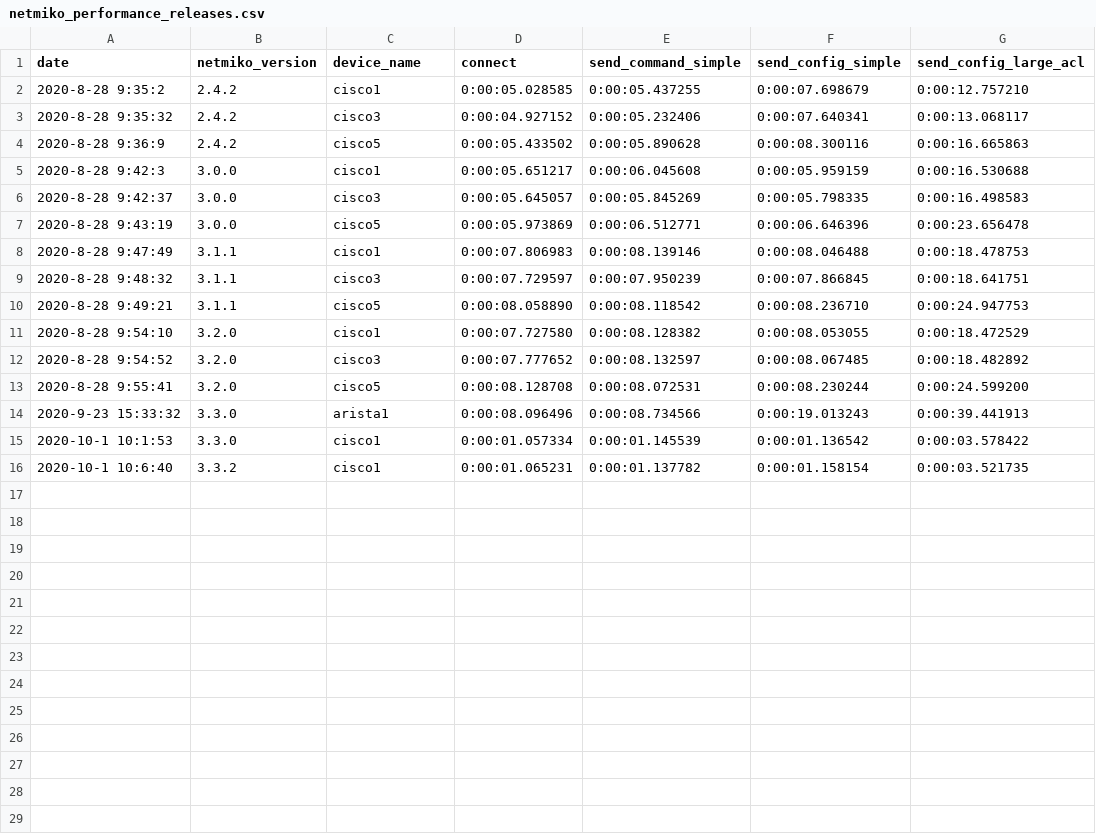
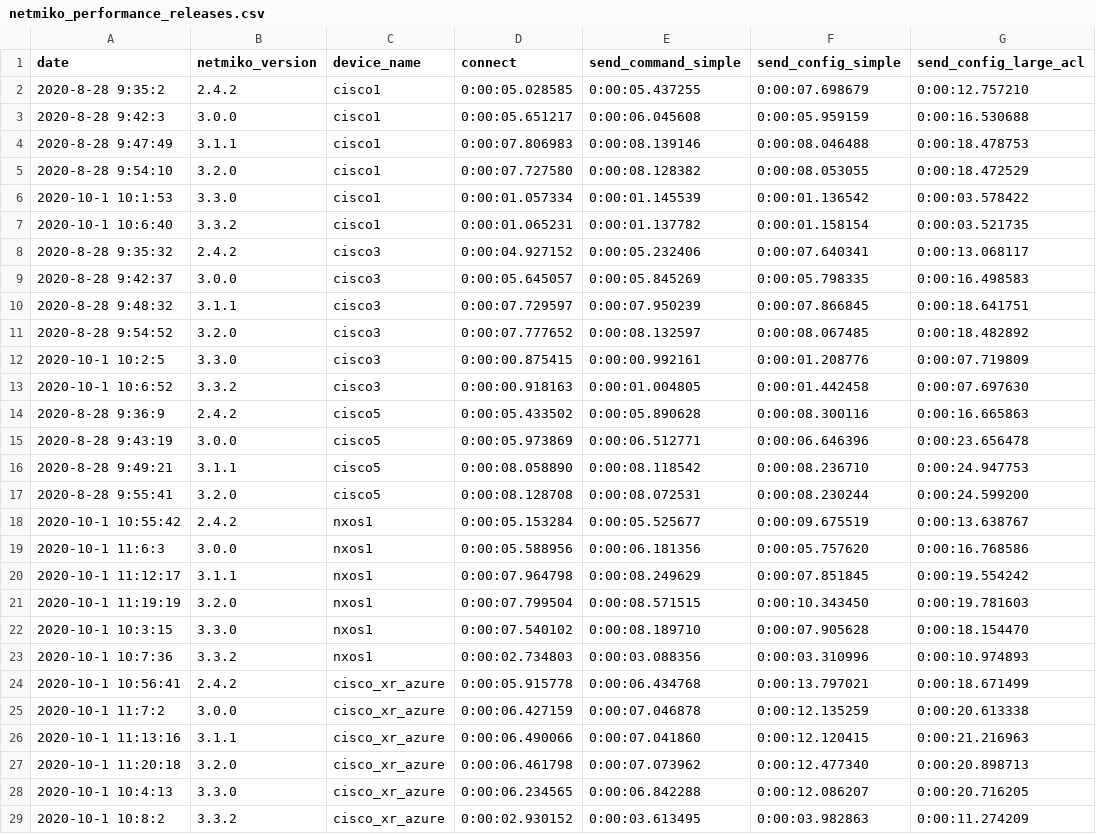
Before and after one commit to ktbyers/netmiko, a CSV file: tests_new/performance/netmiko_performance_releases.csv, drawn as a sheet; only a part is shown; the diff covers the shown part only.

```diff
--- a/tests_new/performance/netmiko_performance_releases.csv
+++ b/tests_new/performance/netmiko_performance_releases.csv
@@ -2,15 +2,28 @@ date,netmiko_version,device_name,connect,send_command_simple,send_config_simple,
 2020-8-28 9:35:2,2.4.2,cisco1,0:00:05.028585,0:00:05.437255,0:00:07.698679,0:00:12.757210
-2020-8-28 9:35:32,2.4.2,cisco3,0:00:04.927152,0:00:05.232406,0:00:07.640341,0:00:13.068117
-2020-8-28 9:36:9,2.4.2,cisco5,0:00:05.433502,0:00:05.890628,0:00:08.300116,0:00:16.665863
 2020-8-28 9:42:3,3.0.0,cisco1,0:00:05.651217,0:00:06.045608,0:00:05.959159,0:00:16.530688
-2020-8-28 9:42:37,3.0.0,cisco3,0:00:05.645057,0:00:05.845269,0:00:05.798335,0:00:16.498583
-2020-8-28 9:43:19,3.0.0,cisco5,0:00:05.973869,0:00:06.512771,0:00:06.646396,0:00:23.656478
 2020-8-28 9:47:49,3.1.1,cisco1,0:00:07.806983,0:00:08.139146,0:00:08.046488,0:00:18.478753
-2020-8-28 9:48:32,3.1.1,cisco3,0:00:07.729597,0:00:07.950239,0:00:07.866845,0:00:18.641751
-2020-8-28 9:49:21,3.1.1,cisco5,0:00:08.058890,0:00:08.118542,0:00:08.236710,0:00:24.947753
 2020-8-28 9:54:10,3.2.0,cisco1,0:00:07.727580,0:00:08.128382,0:00:08.053055,0:00:18.472529
-2020-8-28 9:54:52,3.2.0,cisco3,0:00:07.777652,0:00:08.132597,0:00:08.067485,0:00:18.482892
-2020-8-28 9:55:41,3.2.0,cisco5,0:00:08.128708,0:00:08.072531,0:00:08.230244,0:00:24.599200
-2020-9-23 15:33:32,3.3.0,arista1,0:00:08.096496,0:00:08.734566,0:00:19.013243,0:00:39.441913
 2020-10-1 10:1:53,3.3.0,cisco1,0:00:01.057334,0:00:01.145539,0:00:01.136542,0:00:03.578422
 2020-10-1 10:6:40,3.3.2,cisco1,0:00:01.065231,0:00:01.137782,0:00:01.158154,0:00:03.521735
+2020-8-28 9:35:32,2.4.2,cisco3,0:00:04.927152,0:00:05.232406,0:00:07.640341,0:00:13.068117
+2020-8-28 9:42:37,3.0.0,cisco3,0:00:05.645057,0:00:05.845269,0:00:05.798335,0:00:16.498583
+2020-8-28 9:48:32,3.1.1,cisco3,0:00:07.729597,0:00:07.950239,0:00:07.866845,0:00:18.641751
+2020-8-28 9:54:52,3.2.0,cisco3,0:00:07.777652,0:00:08.132597,0:00:08.067485,0:00:18.482892
+2020-10-1 10:2:5,3.3.0,cisco3,0:00:00.875415,0:00:00.992161,0:00:01.208776,0:00:07.719809
+2020-10-1 10:6:52,3.3.2,cisco3,0:00:00.918163,0:00:01.004805,0:00:01.442458,0:00:07.697630
+2020-8-28 9:36:9,2.4.2,cisco5,0:00:05.433502,0:00:05.890628,0:00:08.300116,0:00:16.665863
+2020-8-28 9:43:19,3.0.0,cisco5,0:00:05.973869,0:00:06.512771,0:00:06.646396,0:00:23.656478
+2020-8-28 9:49:21,3.1.1,cisco5,0:00:08.058890,0:00:08.118542,0:00:08.236710,0:00:24.947753
+2020-8-28 9:55:41,3.2.0,cisco5,0:00:08.128708,0:00:08.072531,0:00:08.230244,0:00:24.599200
+2020-10-1 10:55:42,2.4.2,nxos1,0:00:05.153284,0:00:05.525677,0:00:09.675519,0:00:13.638767
+2020-10-1 11:6:3,3.0.0,nxos1,0:00:05.588956,0:00:06.181356,0:00:05.757620,0:00:16.768586
+2020-10-1 11:12:17,3.1.1,nxos1,0:00:07.964798,0:00:08.249629,0:00:07.851845,0:00:19.554242
+2020-10-1 11:19:19,3.2.0,nxos1,0:00:07.799504,0:00:08.571515,0:00:10.343450,0:00:19.781603
+2020-10-1 10:3:15,3.3.0,nxos1,0:00:07.540102,0:00:08.189710,0:00:07.905628,0:00:18.154470
+2020-10-1 10:7:36,3.3.2,nxos1,0:00:02.734803,0:00:03.088356,0:00:03.310996,0:00:10.974893
+2020-10-1 10:56:41,2.4.2,cisco_xr_azure,0:00:05.915778,0:00:06.434768,0:00:13.797021,0:00:18.671499
+2020-10-1 11:7:2,3.0.0,cisco_xr_azure,0:00:06.427159,0:00:07.046878,0:00:12.135259,0:00:20.613338
+2020-10-1 11:13:16,3.1.1,cisco_xr_azure,0:00:06.490066,0:00:07.041860,0:00:12.120415,0:00:21.216963
+2020-10-1 11:20:18,3.2.0,cisco_xr_azure,0:00:06.461798,0:00:07.073962,0:00:12.477340,0:00:20.898713
+2020-10-1 10:4:13,3.3.0,cisco_xr_azure,0:00:06.234565,0:00:06.842288,0:00:12.086207,0:00:20.716205
+2020-10-1 10:8:2,3.3.2,cisco_xr_azure,0:00:02.930152,0:00:03.613495,0:00:03.982863,0:00:11.274209
```
Also changed, not shown: 6 added rows elsewhere in this file, tests_new/performance/netmiko_performance.csv, 6 other files.
